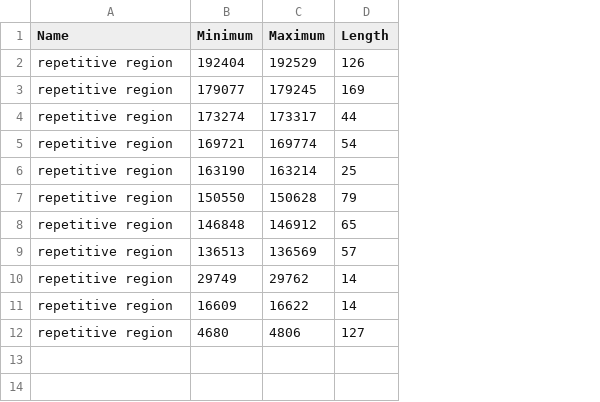
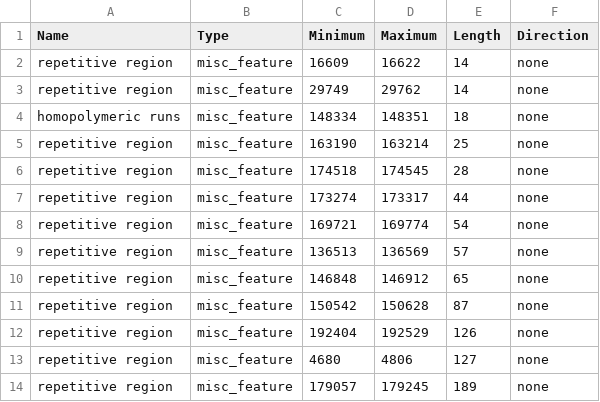
Before and after one commit to aineniamh/squirrel, a CSV file: squirrel/data/to_mask.csv, drawn as a sheet; removed rows and columns are numbered as before the commit, all else as after; the diff names each change by its address in the sheet, - before the commit and + after, or states it on an @@ line.

Commit message:
updating masking data

```diff
--- a/squirrel/data/to_mask.csv
+++ b/squirrel/data/to_mask.csv
+column B (Type), rows 7-8: misc_feature | misc_feature; row 10: misc_feature; row 13: misc_feature
+column F (Direction), rows 7-8: none | none; row 10: none; row 13: none
-row 3: repetitive region | 179077 | 179245 | 169
@@ row 11 moved to row 2: repetitive region @@
@@ row 10 moved to row 3: repetitive region @@
+row 4: homopolymeric runs | misc_feature | 148334 | 148351 | 18 | none
@@ row 6 moved to row 5: repetitive region @@
+row 6: repetitive region | misc_feature | 174518 | 174545 | 28 | none
-row 7: repetitive region | 150550 | 150628 | 79
+row 11: repetitive region | misc_feature | 150542 | 150628 | 87 | none
@@ row 2 moved to row 12: repetitive region @@
+row 14: repetitive region | misc_feature | 179057 | 179245 | 189 | none
```
